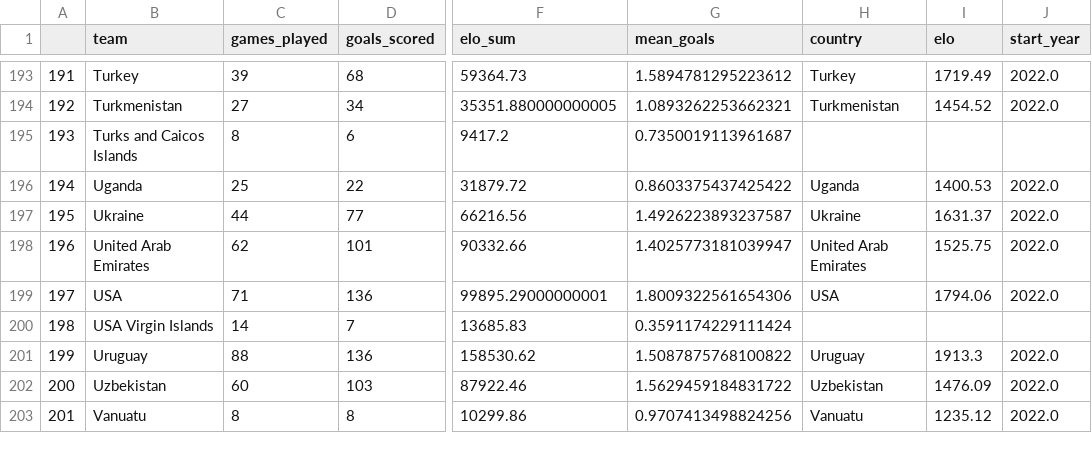
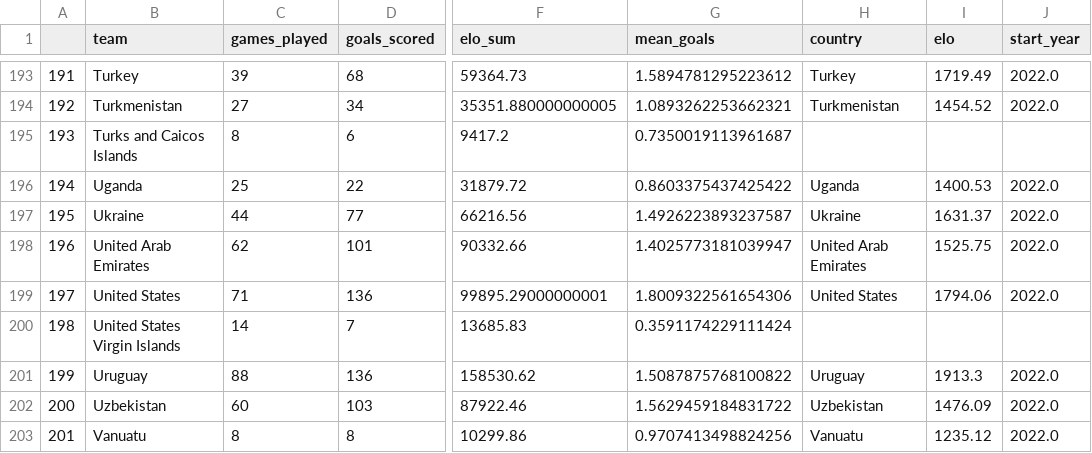
Before and after one commit to TripleExclam/atlas-fifa-tips-2022, a CSV file: model_features.csv, drawn as a sheet; only a part is shown, gaps mark what is left out; the diff names each change by its address in the sheet, - before the commit and + after, or states it on an @@ line.

```diff
--- a/model_features.csv
+++ b/model_features.csv
-B199 (team): USA
+B199 (team): United States
-H199 (country): USA
+H199 (country): United States
-B200 (team): USA Virgin Islands
+B200 (team): United States Virgin Islands
```
Also changed, not shown: tips.csv.
